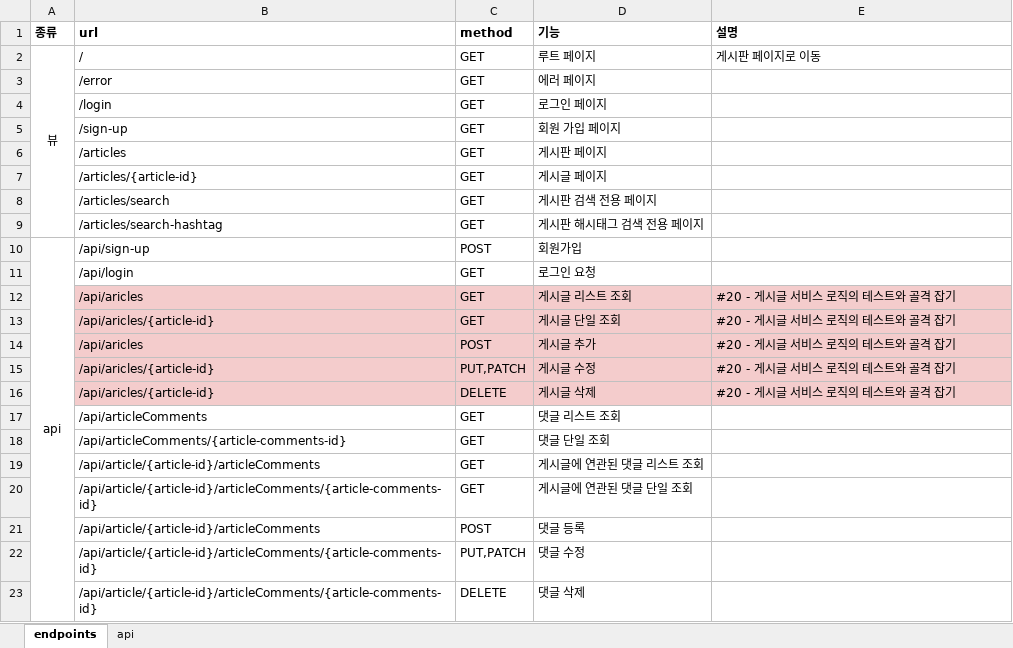
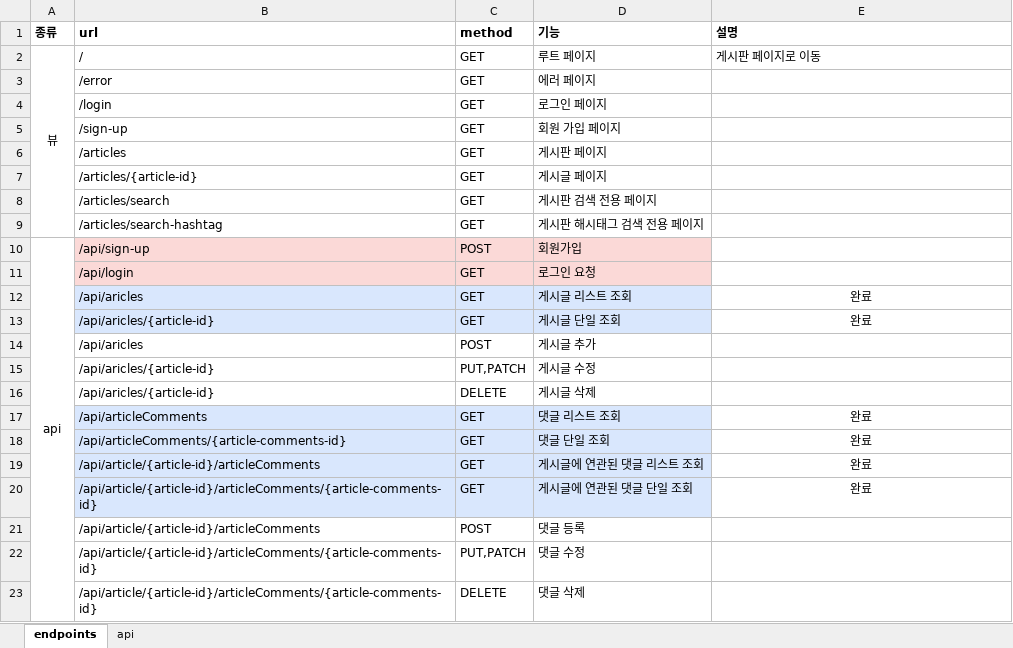
Before and after one commit to LeticiaKang/Project_board, an Excel workbook: document/게시판 서비스 api 설계.xlsx, sheet endpoints, drawn as a sheet; values as stored, in another font and other column widths than the file's, no borders; charts and pictures not drawn; the diff names each change by its address in the sheet, - before the commit and + after, or states it on an @@ line.

```diff
--- a/document/게시판 서비스 api 설계.xlsx (sheet endpoints)
+++ b/document/게시판 서비스 api 설계.xlsx (sheet endpoints)
-B10:D11 fill: none
+B10:D11 fill: #FBD9D7
-B12:D13 fill: #F4CCCC
+B12:D13 fill: #D9E7FD
-E12:E13 (설명): #20 - 게시글 서비스 로직의 테스트와 골격 잡기
+E12:E13 (설명): 완료
@@ E12:E13 fill: #F4CCCC → none, alignment: left → center @@
-B14:E16 fill: #F4CCCC
+B14:E16 fill: none
-E14:E16 (설명): #20 - 게시글 서비스 로직의 테스트와 골격 잡기
+E14:E16 (설명): (empty)
-B17:D20 fill: none
+B17:D20 fill: #D9E7FD
-E17:E20 (설명): (empty)
+E17:E20 (설명): 완료
```
Also changed, not shown: sheet api, charts or pictures, 1 other file.
